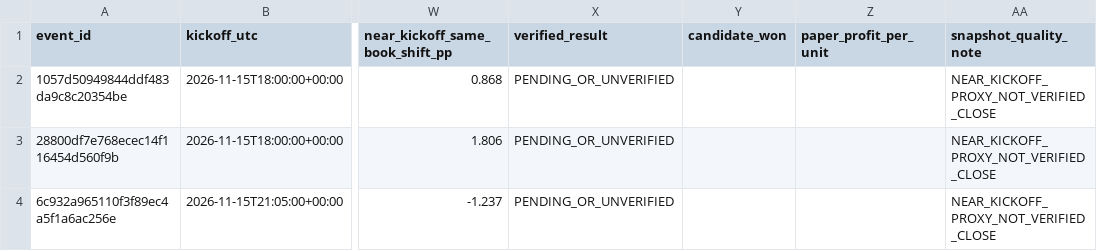
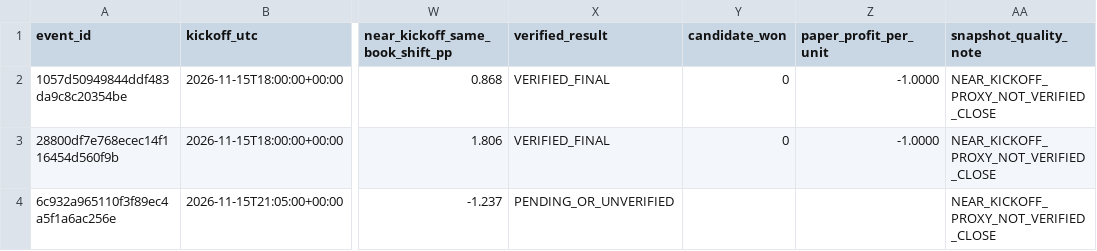
Before and after one commit to tylerbasile-bot/nfl-betting-model, a CSV file: reports/model13_market_validation.csv, drawn as a sheet; only a part is shown, gaps mark what is left out; the diff names each change by its address in the sheet, - before the commit and + after, or states it on an @@ line.

```diff
--- a/reports/model13_market_validation.csv
+++ b/reports/model13_market_validation.csv
-X2:X3 (verified_result): PENDING_OR_UNVERIFIED
+X2:X3 (verified_result): VERIFIED_FINAL
-Y2:Y3 (candidate_won): (empty)
+Y2:Y3 (candidate_won): 0
-Z2:Z3 (paper_profit_per_unit): (empty)
+Z2:Z3 (paper_profit_per_unit): -1.0000
```
Also changed, not shown: data/results.csv, reports/model10_evaluation.csv, 12 other files.
